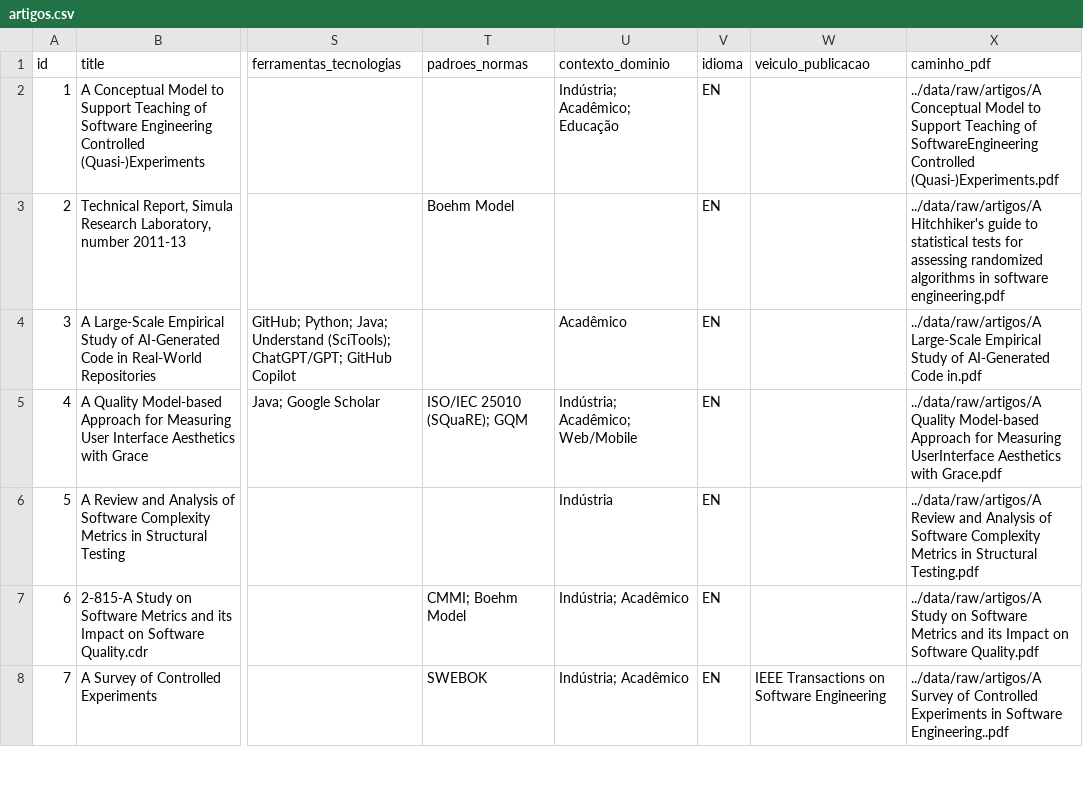
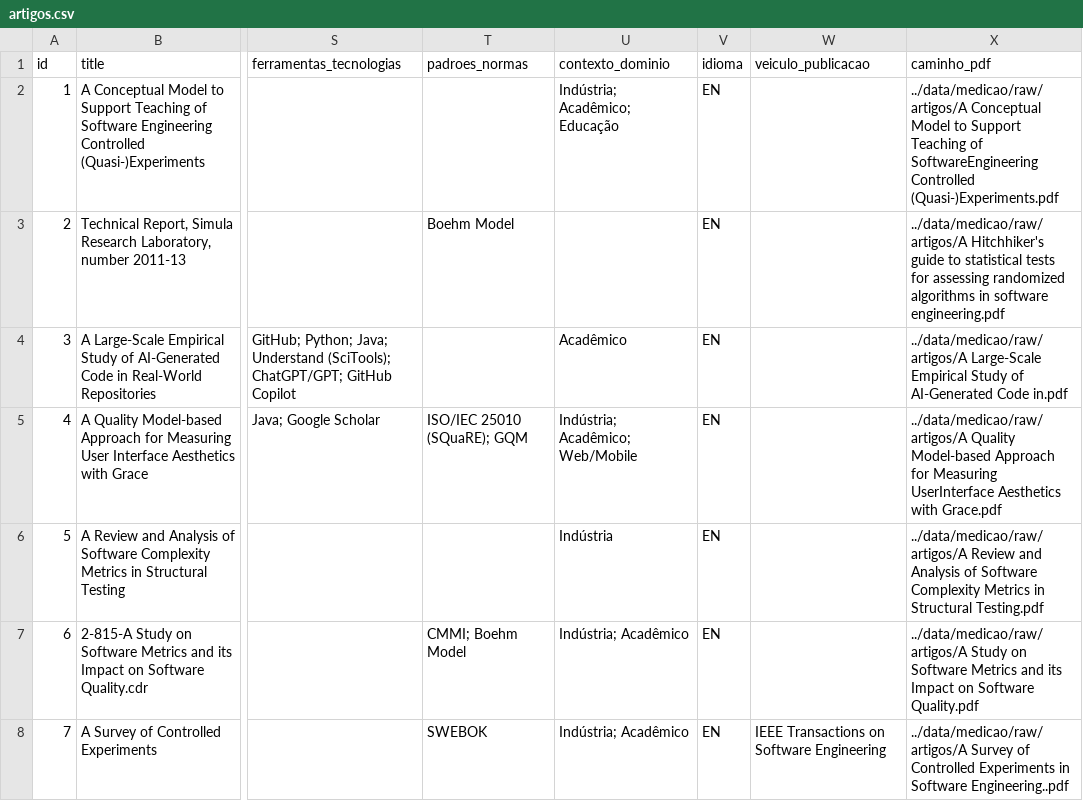
Before and after one commit to arthurcuri/3d-relationship-graph, a CSV file: datasets/medicao/artigos.csv, drawn as a sheet; only a part is shown, gaps mark what is left out; the diff covers the shown part only; the diff names each change by its address in the sheet, - before the commit and + after, or states it on an @@ line.

```diff
--- a/datasets/medicao/artigos.csv
+++ b/datasets/medicao/artigos.csv
-X2 (caminho_pdf): ../data/raw/artigos/A Conceptual Model…
+X2 (caminho_pdf): ../data/medicao/raw/artigos/A Conceptual Model…
-X3 (caminho_pdf): ../data/raw/artigos/A Hitchhiker's guide…
+X3 (caminho_pdf): ../data/medicao/raw/artigos/A Hitchhiker's guide…
-X4 (caminho_pdf): ../data/raw/artigos/A Large-Scale Empirical…
+X4 (caminho_pdf): ../data/medicao/raw/artigos/A Large-Scale Empirical…
-X5 (caminho_pdf): ../data/raw/artigos/A Quality Model-based…
+X5 (caminho_pdf): ../data/medicao/raw/artigos/A Quality Model-based…
-X6 (caminho_pdf): ../data/raw/artigos/A Review and…
+X6 (caminho_pdf): ../data/medicao/raw/artigos/A Review and…
-X7 (caminho_pdf): ../data/raw/artigos/A Study on…
+X7 (caminho_pdf): ../data/medicao/raw/artigos/A Study on…
-X8 (caminho_pdf): ../data/raw/artigos/A Survey of…
+X8 (caminho_pdf): ../data/medicao/raw/artigos/A Survey of…
```
Also changed, not shown: 59 edited cells elsewhere in this file, datasets/medicao/aulas.csv, 1 other file.
